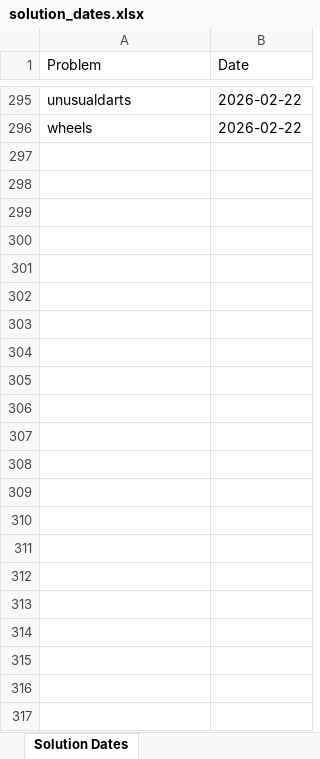
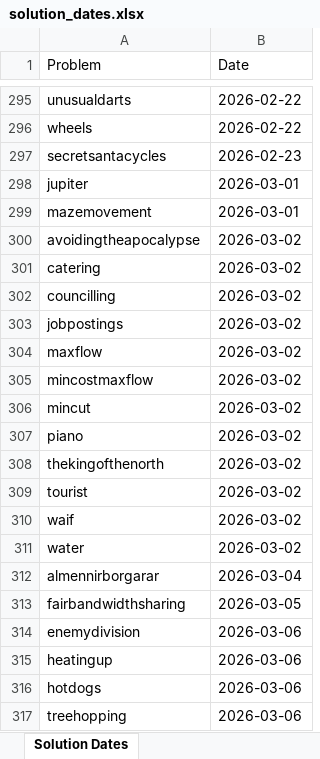
Before and after one commit to ChinZJ/VibeKat, an Excel workbook: solution_dates.xlsx, sheet Solution Dates, drawn as a sheet; only a part is shown, gaps mark what is left out; values as stored, in another font and other column widths than the file's, no borders; the diff names each change by its address in the sheet, - before the commit and + after, or states it on an @@ line.

```diff
--- a/solution_dates.xlsx (sheet Solution Dates)
+++ b/solution_dates.xlsx (sheet Solution Dates)
+row 297: secretsantacycles | 2026-02-23
+row 298: jupiter | 2026-03-01
+row 299: mazemovement | 2026-03-01
+row 300: avoidingtheapocalypse | 2026-03-02
+row 301: catering | 2026-03-02
+row 302: councilling | 2026-03-02
+row 303: jobpostings | 2026-03-02
+row 304: maxflow | 2026-03-02
+row 305: mincostmaxflow | 2026-03-02
+row 306: mincut | 2026-03-02
+row 307: piano | 2026-03-02
+row 308: thekingofthenorth | 2026-03-02
+row 309: tourist | 2026-03-02
+row 310: waif | 2026-03-02
+row 311: water | 2026-03-02
+row 312: almennirborgarar | 2026-03-04
+row 313: fairbandwidthsharing | 2026-03-05
+row 314: enemydivision | 2026-03-06
+row 315: heatingup | 2026-03-06
+row 316: hotdogs | 2026-03-06
+row 317: treehopping | 2026-03-06
```
Also changed, not shown: scores.xlsx, 23 other files.
